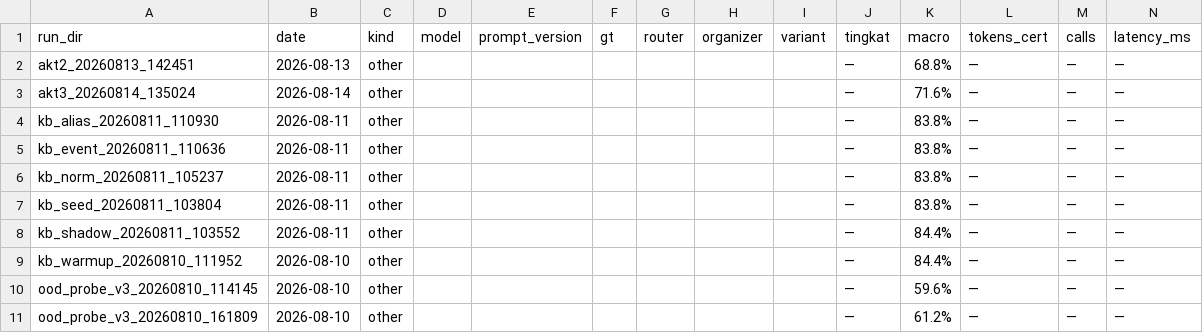
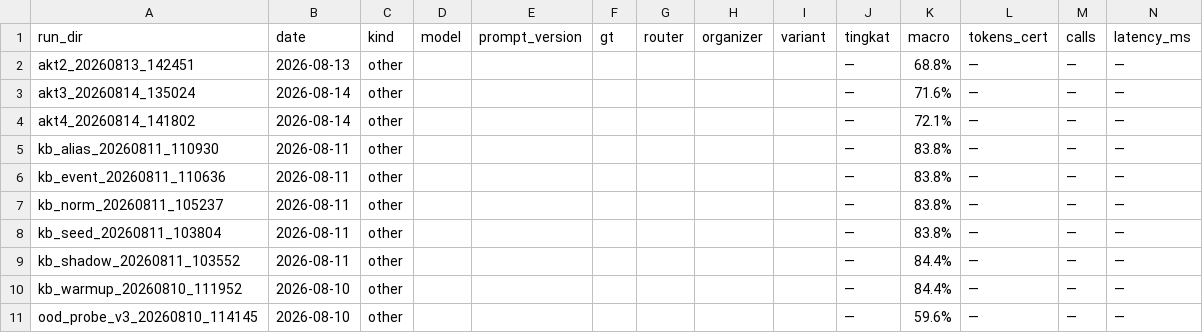
Before and after one commit to Primarizki21/certificate-autofill, a CSV file: docs/report/runs_summary.csv, drawn as a sheet; only a part is shown; the shorter side is filled out with more unchanged rows; rows hold the shown columns only; the diff names each change by its address in the sheet, - before the commit and + after, or states it on an @@ line.

Commit message:
feat(akt): AKT-004 deteksi nama_kegiatan v4 GATE PASS (+2 exact, gate scope-kecil)
- anchor: 'dalam Event X' (Girifest, repair OCR-alias NisC pasca
  camel-split), 'lomba tingkat Nasional "X"' (SDC Uniska = WRONG:
  cert Statistic vs GT Statistics -> kandidat GT v10), 'seminar on "X"'
  (2954283 exact)
- gate >=+2 exact (scope sengaja kecil 2-3 cert, keputusan user handoff v33)
- hasil (GT v9 + matcher v2): nama_kegiatan exact 51.4->54.1% (38->40/74),
  MACRO 71.6->72.1%, 35 fix / 0 regress, 0 LLM
- QA: changed non-exact 1 wajar; OOD drop ekstra 10% +4.1 / 25% +9.5pt
  (tidak naik vs AKT-003)
- report_data akt_004_detection + runs_summary + handoff v34 + ledger

```diff
--- a/docs/report/runs_summary.csv
+++ b/docs/report/runs_summary.csv
+row 4: akt4_20260814_141802 | 2026-08-14 | other |  |  |  |  |  |  | — | 72.1% | — | — | —
```
Also changed, not shown: 11 other files.
